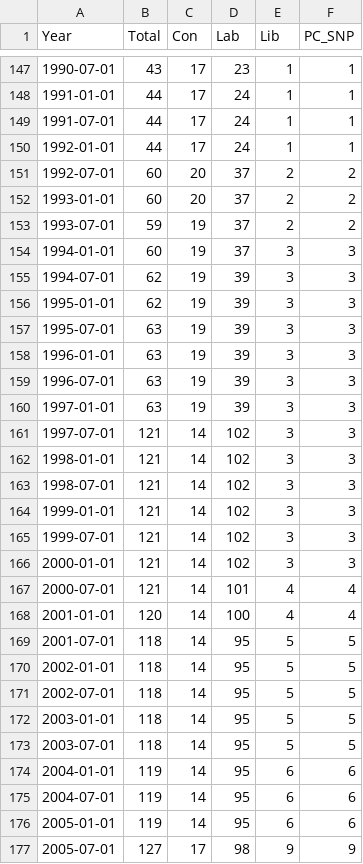
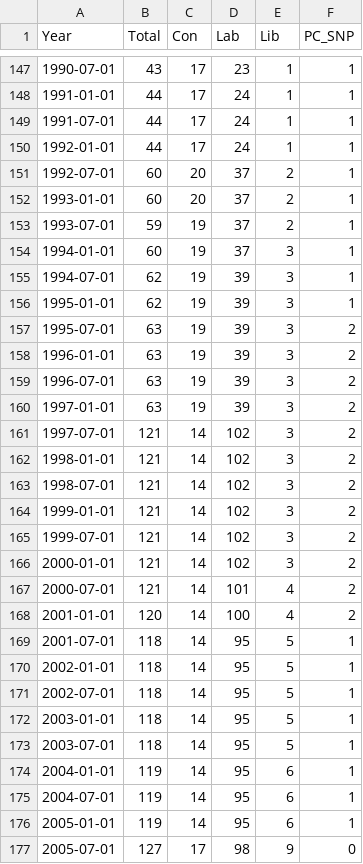
Before and after one commit to dldx/women-in-parliament, a CSV file: number_women_over_time.csv, drawn as a sheet; only a part is shown, gaps mark what is left out; the diff covers the shown part only.

```diff
--- a/number_women_over_time.csv
+++ b/number_women_over_time.csv
@@ -150,28 +150,28 @@
 1992-01-01,44,17,24,1,1
-1992-07-01,60,20,37,2,2
-1993-01-01,60,20,37,2,2
-1993-07-01,59,19,37,2,2
-1994-01-01,60,19,37,3,3
-1994-07-01,62,19,39,3,3
-1995-01-01,62,19,39,3,3
-1995-07-01,63,19,39,3,3
-1996-01-01,63,19,39,3,3
-1996-07-01,63,19,39,3,3
-1997-01-01,63,19,39,3,3
-1997-07-01,121,14,102,3,3
-1998-01-01,121,14,102,3,3
-1998-07-01,121,14,102,3,3
-1999-01-01,121,14,102,3,3
-1999-07-01,121,14,102,3,3
-2000-01-01,121,14,102,3,3
-2000-07-01,121,14,101,4,4
-2001-01-01,120,14,100,4,4
-2001-07-01,118,14,95,5,5
-2002-01-01,118,14,95,5,5
-2002-07-01,118,14,95,5,5
-2003-01-01,118,14,95,5,5
-2003-07-01,118,14,95,5,5
-2004-01-01,119,14,95,6,6
-2004-07-01,119,14,95,6,6
-2005-01-01,119,14,95,6,6
-2005-07-01,127,17,98,9,9
+1992-07-01,60,20,37,2,1
+1993-01-01,60,20,37,2,1
+1993-07-01,59,19,37,2,1
+1994-01-01,60,19,37,3,1
+1994-07-01,62,19,39,3,1
+1995-01-01,62,19,39,3,1
+1995-07-01,63,19,39,3,2
+1996-01-01,63,19,39,3,2
+1996-07-01,63,19,39,3,2
+1997-01-01,63,19,39,3,2
+1997-07-01,121,14,102,3,2
+1998-01-01,121,14,102,3,2
+1998-07-01,121,14,102,3,2
+1999-01-01,121,14,102,3,2
+1999-07-01,121,14,102,3,2
+2000-01-01,121,14,102,3,2
+2000-07-01,121,14,101,4,2
+2001-01-01,120,14,100,4,2
+2001-07-01,118,14,95,5,1
+2002-01-01,118,14,95,5,1
+2002-07-01,118,14,95,5,1
+2003-01-01,118,14,95,5,1
+2003-07-01,118,14,95,5,1
+2004-01-01,119,14,95,6,1
+2004-07-01,119,14,95,6,1
+2005-01-01,119,14,95,6,1
+2005-07-01,127,17,98,9,0
```
Also changed, not shown: 118 edited cells elsewhere in this file, 5 other files.
